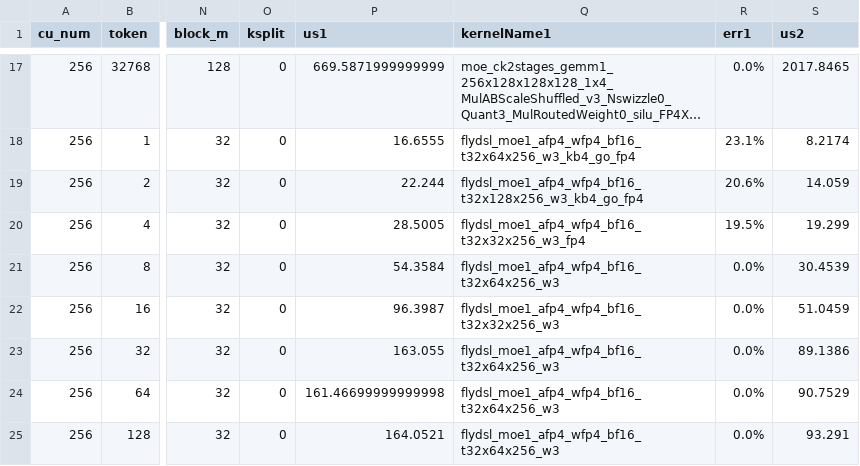
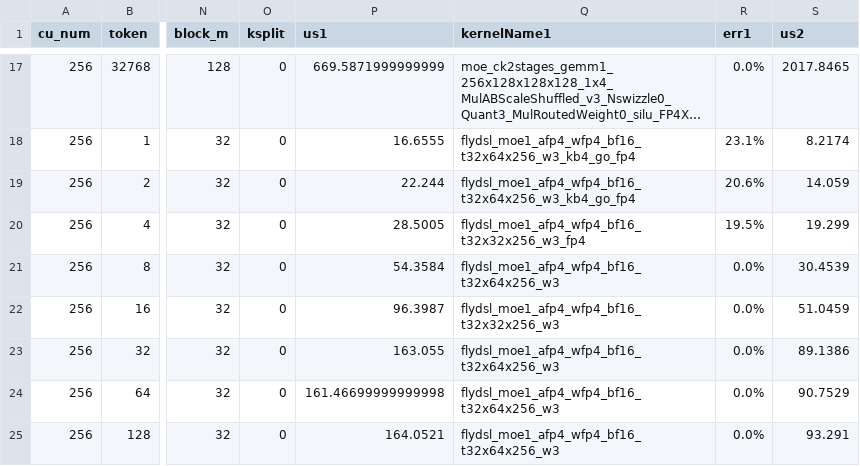
Before and after one commit to almaslof/aiter, a CSV file: aiter/configs/model_configs/dsv3_fp4_tuned_fmoe.csv, drawn as a sheet; only a part is shown, gaps mark what is left out; long unchanged cells end in …; the diff names each change by its address in the sheet, - before the commit and + after, or states it on an @@ line.

```diff
--- a/aiter/configs/model_configs/dsv3_fp4_tuned_fmoe.csv
+++ b/aiter/configs/model_configs/dsv3_fp4_tuned_fmoe.csv
-Q19 (kernelName1): flydsl_moe1_afp4_wfp4_bf16_t32x128x256_w3_kb4_go_fp4
+Q19 (kernelName1): flydsl_moe1_afp4_wfp4_bf16_t32x64x256_w3_kb4_go_fp4
```
Also changed, not shown: 1 other file.
